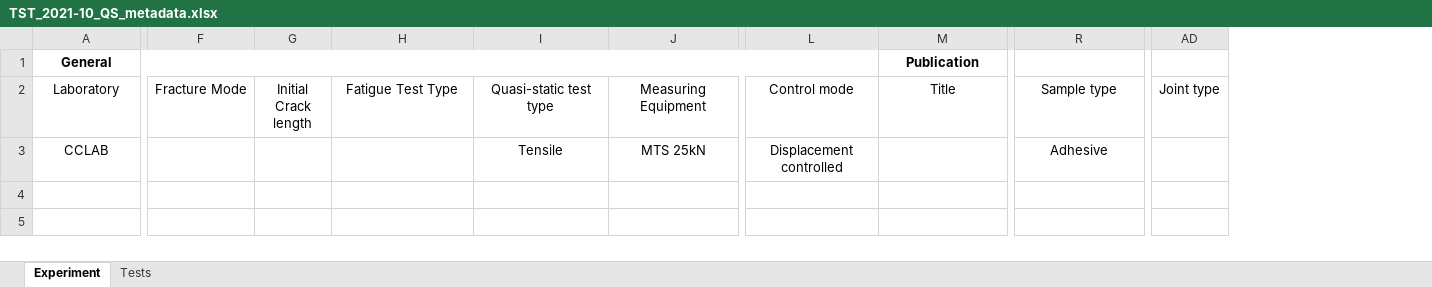
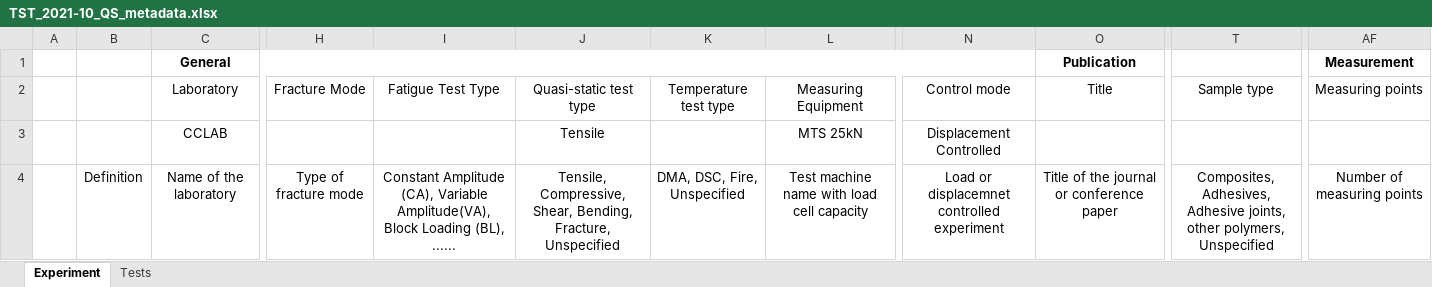
Before and after one commit to EPFL-ENAC/CCFatiguePlatform, an Excel workbook: Data/raw/TST_Srinivasan_2021-10_QS/TST_2021-10_QS_metadata.xlsx, sheet Experiment, drawn as a sheet; only a part is shown, gaps mark what is left out; values as stored, in another font and other column widths than the file's, no borders; removed rows and columns are numbered as before the commit, all else as after; rows hold the shown columns only; the diff names each change by its address in the sheet, - before the commit and + after, or states it on an @@ line.

Commit message:
🗃️ (TST_Srinivasan_2021-10_QS): successfully preprocessed 🎉
FIX #59

```diff
--- a/Data/raw/TST_Srinivasan_2021-10_QS/TST_2021-10_QS_metadata.xlsx (sheet Experiment)
+++ b/Data/raw/TST_Srinivasan_2021-10_QS/TST_2021-10_QS_metadata.xlsx (sheet Experiment)
+column A, empty
+column B, empty
-column G (Initial Crack length), empty
+column K (Temperature test type), empty
-column AD (Joint type), empty
+column AF (Measuring points), row 1: Measurement
-N3 (Control mode): Displacement controlled
+N3 (Control mode): Displacement Controlled
-T3 (Sample type): Adhesive
+T3 (Sample type): (empty)
+row 4:  | Definition | Name of the laboratory | Type of fracture mode | Constant Amplitude (CA), Variable Amplitude(VA), Block Loading (BL), ...... | Tensile, Compressive, Shear, Bending, Fracture, Unspecified | DMA, DSC, Fire, Unspecified | Test machine name with load cell capacity | Load or displacemnet controlled experiment | Title of the journal or conference paper | Composites, Adhesives, Adhesive joints, other polymers, Unspecified | Number of measuring points
```
Also changed, not shown: sheet Tests, 6 other files.
